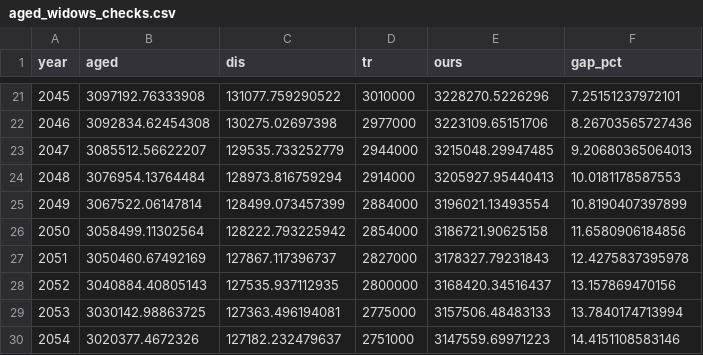
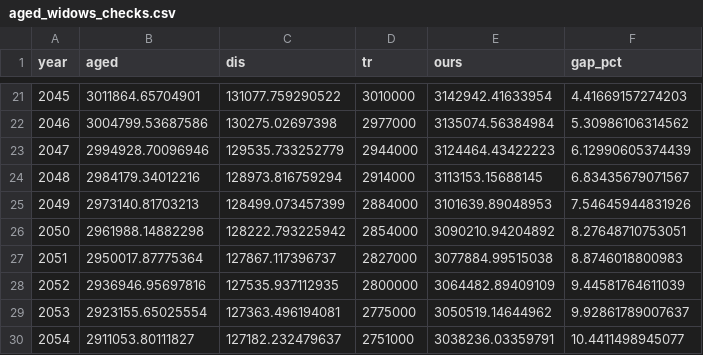
Before and after one commit to anthonycolavito/ss-lr-model, a CSV file: outputs/aged_widows_checks.csv, drawn as a sheet; only a part is shown, gaps mark what is left out; the diff covers the shown part only.

```diff
--- a/outputs/aged_widows_checks.csv
+++ b/outputs/aged_widows_checks.csv
@@ -21,10 +21,10 @@
-2045,3097192.76333908,131077.759290522,3010000,3228270.5226296,7.25151237972101
-2046,3092834.62454308,130275.02697398,2977000,3223109.65151706,8.26703565727436
-2047,3085512.56622207,129535.733252779,2944000,3215048.29947485,9.20680365064013
-2048,3076954.13764484,128973.816759294,2914000,3205927.95440413,10.0181178587553
-2049,3067522.06147814,128499.073457399,2884000,3196021.13493554,10.8190407397899
-2050,3058499.11302564,128222.793225942,2854000,3186721.90625158,11.6580906184856
-2051,3050460.67492169,127867.117396737,2827000,3178327.79231843,12.4275837395978
-2052,3040884.40805143,127535.937112935,2800000,3168420.34516437,13.157869470156
-2053,3030142.98863725,127363.496194081,2775000,3157506.48483133,13.7840174713994
-2054,3020377.4672326,127182.232479637,2751000,3147559.69971223,14.4151108583146
+2045,3011864.65704901,131077.759290522,3010000,3142942.41633954,4.41669157274203
+2046,3004799.53687586,130275.02697398,2977000,3135074.56384984,5.30986106314562
+2047,2994928.70096946,129535.733252779,2944000,3124464.43422223,6.12990605374439
+2048,2984179.34012216,128973.816759294,2914000,3113153.15688145,6.83435679071567
+2049,2973140.81703213,128499.073457399,2884000,3101639.89048953,7.54645944831926
+2050,2961988.14882298,128222.793225942,2854000,3090210.94204892,8.27648710753051
+2051,2950017.87775364,127867.117396737,2827000,3077884.99515038,8.8746018800983
+2052,2936946.95697816,127535.937112935,2800000,3064482.89409109,9.44581764611039
+2053,2923155.65025554,127363.496194081,2775000,3050519.14644962,9.92861789007637
+2054,2911053.80111827,127182.232479637,2751000,3038236.03359791,10.4411498945077
```
Also changed, not shown: 170 edited cells elsewhere in this file, outputs/benefits_vs_tr.csv, outputs/di_auxiliaries_checks.csv, 31 other files.
